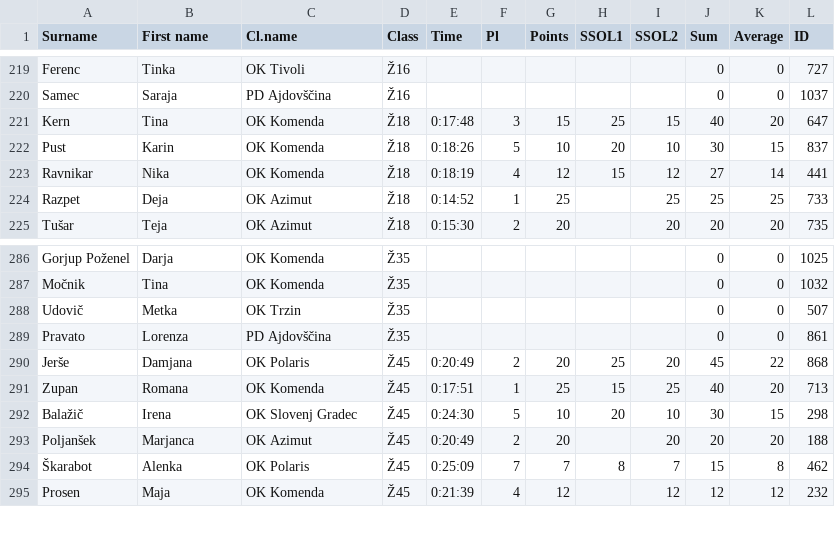
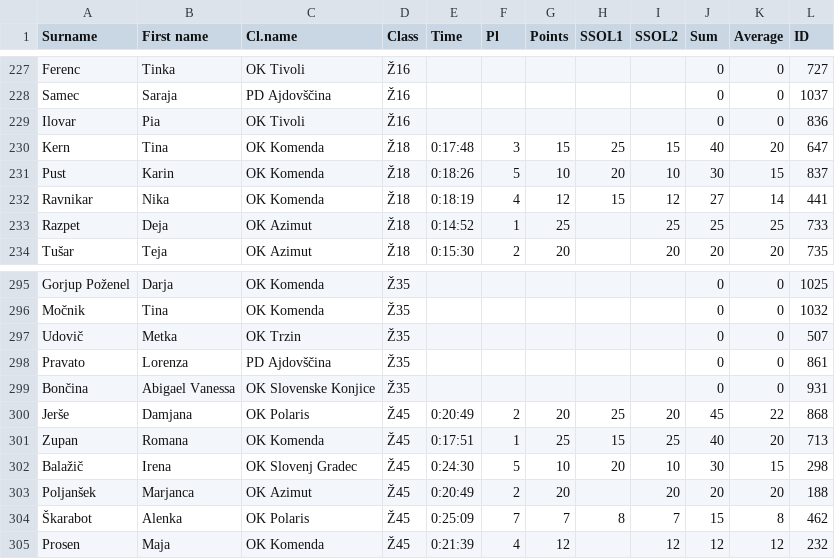
Before and after one commit to OZS-IT/SprintSOL, a CSV file: Stanja racunana/SSOL2.csv, drawn as a sheet; only a part is shown, gaps mark what is left out; the diff covers the shown part only.

```diff
--- a/Stanja racunana/SSOL2.csv
+++ b/Stanja racunana/SSOL2.csv
@@ -220,2 +228,3 @@ Ferenc;Tinka;OK Tivoli;Ž16;;;;;;0;0;727
 Samec;Saraja;PD Ajdovščina;Ž16;;;;;;0;0;1037
+Ilovar;Pia;OK Tivoli;Ž16;;;;;;0;0;836
 Kern;Tina;OK Komenda;Ž18;0:17:48;3;15;25;15;40;20;647
@@ -289,2 +298,3 @@ Udovič;Metka;OK Trzin;Ž35;;;;;;0;0;507
 Pravato;Lorenza;PD Ajdovščina;Ž35;;;;;;0;0;861
+Bončina;Abigael Vanessa;OK Slovenske Konjice;Ž35;;;;;;0;0;931
 Jerše;Damjana;OK Polaris;Ž45;0:20:49;2;20;25;20;45;22;868
```
Also changed, not shown: 10 added rows elsewhere in this file, Stanja racunana/SSOL1.csv, 3 other files.
